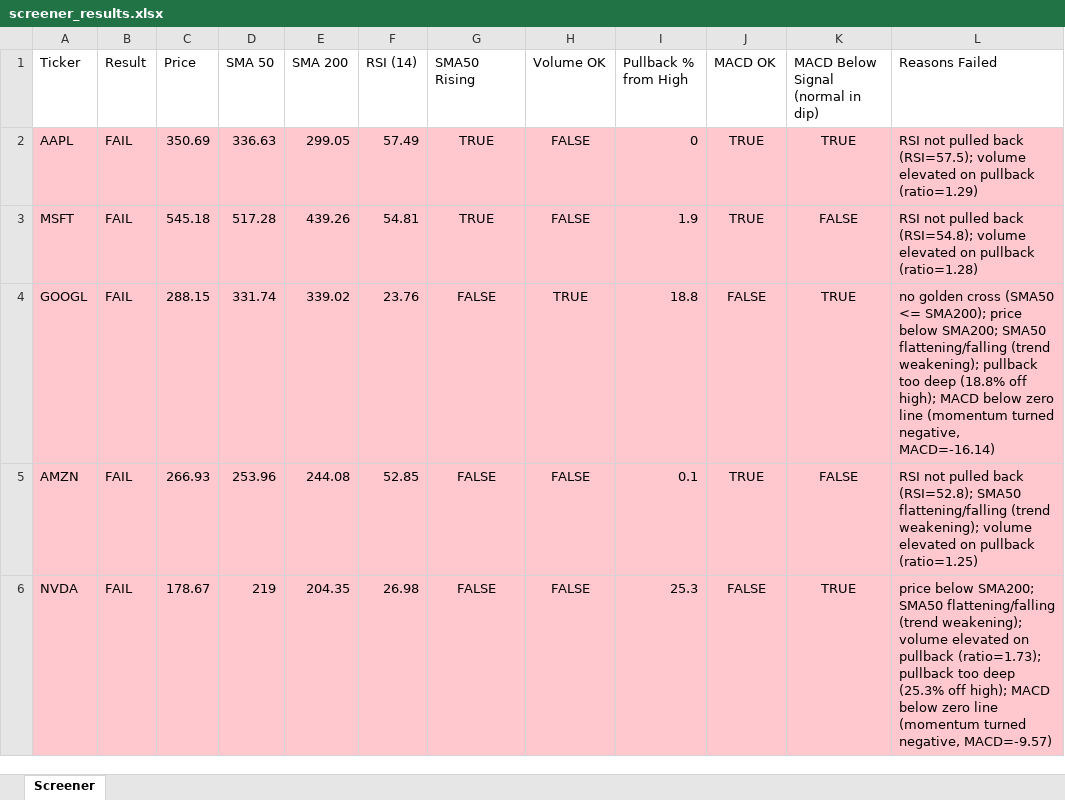
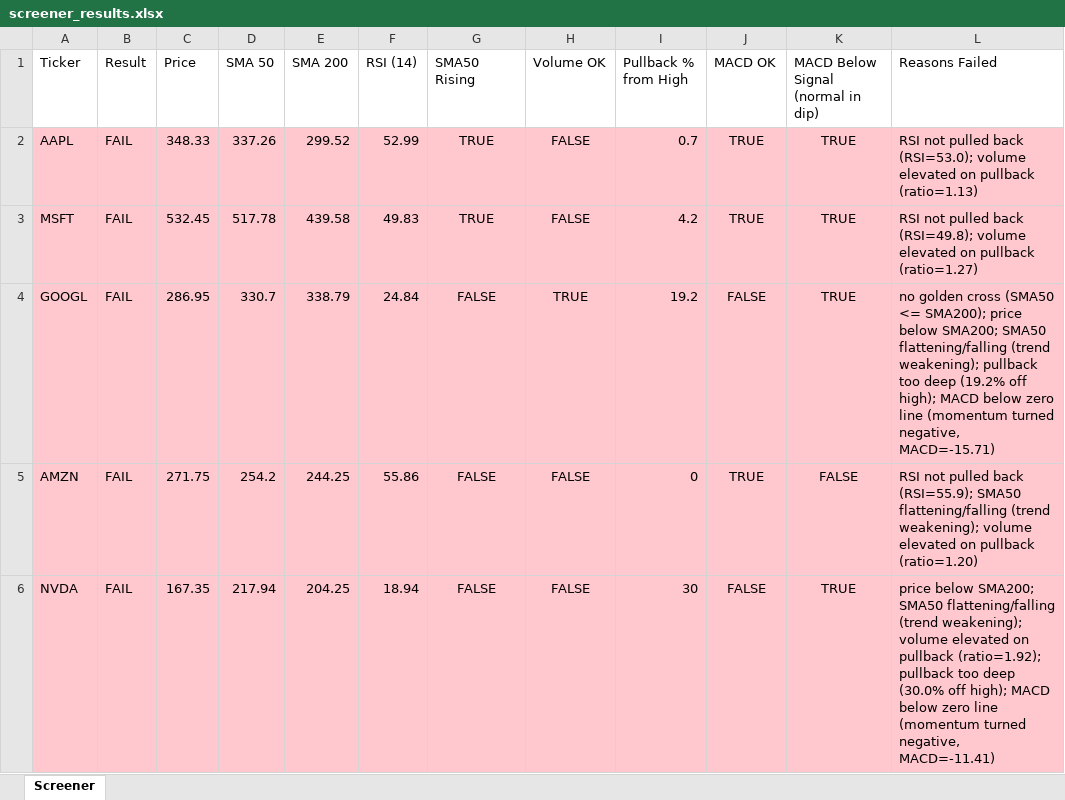
Before and after one commit to Spiky0315/Stock-screener, an Excel workbook: Output/screener_results.xlsx, sheet Screener, drawn as a sheet; only a part is shown; values as stored, in another font and other column widths than the file's, no borders; the diff covers the shown part only; the diff names each change by its address in the sheet, - before the commit and + after, or states it on an @@ line.

```diff
--- a/Output/screener_results.xlsx (sheet Screener)
+++ b/Output/screener_results.xlsx (sheet Screener)
-C2 (Price): 350.69
+C2 (Price): 348.33
-D2 (SMA 50): 336.63
+D2 (SMA 50): 337.26
-E2 (SMA 200): 299.05
+E2 (SMA 200): 299.52
-F2 (RSI (14)): 57.49
+F2 (RSI (14)): 52.99
-I2 (Pullback % from High): 0
+I2 (Pullback % from High): 0.7
-L2 (Reasons Failed): …pulled back (RSI=57.5); volume elevated on pullback (ratio=1.29)
+L2 (Reasons Failed): …pulled back (RSI=53.0); volume elevated on pullback (ratio=1.13)
-C3 (Price): 545.18
+C3 (Price): 532.45
-D3 (SMA 50): 517.28
+D3 (SMA 50): 517.78
-E3 (SMA 200): 439.26
+E3 (SMA 200): 439.58
-F3 (RSI (14)): 54.81
+F3 (RSI (14)): 49.83
-I3 (Pullback % from High): 1.9
+I3 (Pullback % from High): 4.2
-K3: FALSE
+K3: TRUE
-L3 (Reasons Failed): …pulled back (RSI=54.8); volume elevated on pullback (ratio=1.28)
+L3 (Reasons Failed): …pulled back (RSI=49.8); volume elevated on pullback (ratio=1.27)
-C4 (Price): 288.15
+C4 (Price): 286.95
-D4 (SMA 50): 331.74
+D4 (SMA 50): 330.7
-E4 (SMA 200): 339.02
+E4 (SMA 200): 338.79
-F4 (RSI (14)): 23.76
+F4 (RSI (14)): 24.84
-I4 (Pullback % from High): 18.8
+I4 (Pullback % from High): 19.2
-L4 (Reasons Failed): …too deep (18.8% off high); MACD below zero line (momentum turned negative, MACD=-16.14)
+L4 (Reasons Failed): …too deep (19.2% off high); MACD below zero line (momentum turned negative, MACD=-15.71)
-C5 (Price): 266.93
+C5 (Price): 271.75
-D5 (SMA 50): 253.96
+D5 (SMA 50): 254.2
-E5 (SMA 200): 244.08
+E5 (SMA 200): 244.25
-F5 (RSI (14)): 52.85
+F5 (RSI (14)): 55.86
-I5 (Pullback % from High): 0.1
+I5 (Pullback % from High): 0
-L5 (Reasons Failed): …pulled back (RSI=52.8); SMA50 flattening/falling (trend weakening); volume elevated on pullback (ratio=1.25)
+L5 (Reasons Failed): …pulled back (RSI=55.9); SMA50 flattening/falling (trend weakening); volume elevated on pullback (ratio=1.20)
-C6 (Price): 178.67
+C6 (Price): 167.35
-D6 (SMA 50): 219
+D6 (SMA 50): 217.94
-E6 (SMA 200): 204.35
+E6 (SMA 200): 204.25
-F6 (RSI (14)): 26.98
+F6 (RSI (14)): 18.94
-I6 (Pullback % from High): 25.3
+I6 (Pullback % from High): 30
-L6 (Reasons Failed): …on pullback (ratio=1.73); pullback too deep (25.3% off high); MACD below zero line (momentum turned negative, MACD=-9.57)
+L6 (Reasons Failed): …on pullback (ratio=1.92); pullback too deep (30.0% off high); MACD below zero line (momentum turned negative, MACD=-11.41)
```
Also changed, not shown: 13 edited cells elsewhere in this sheet.
